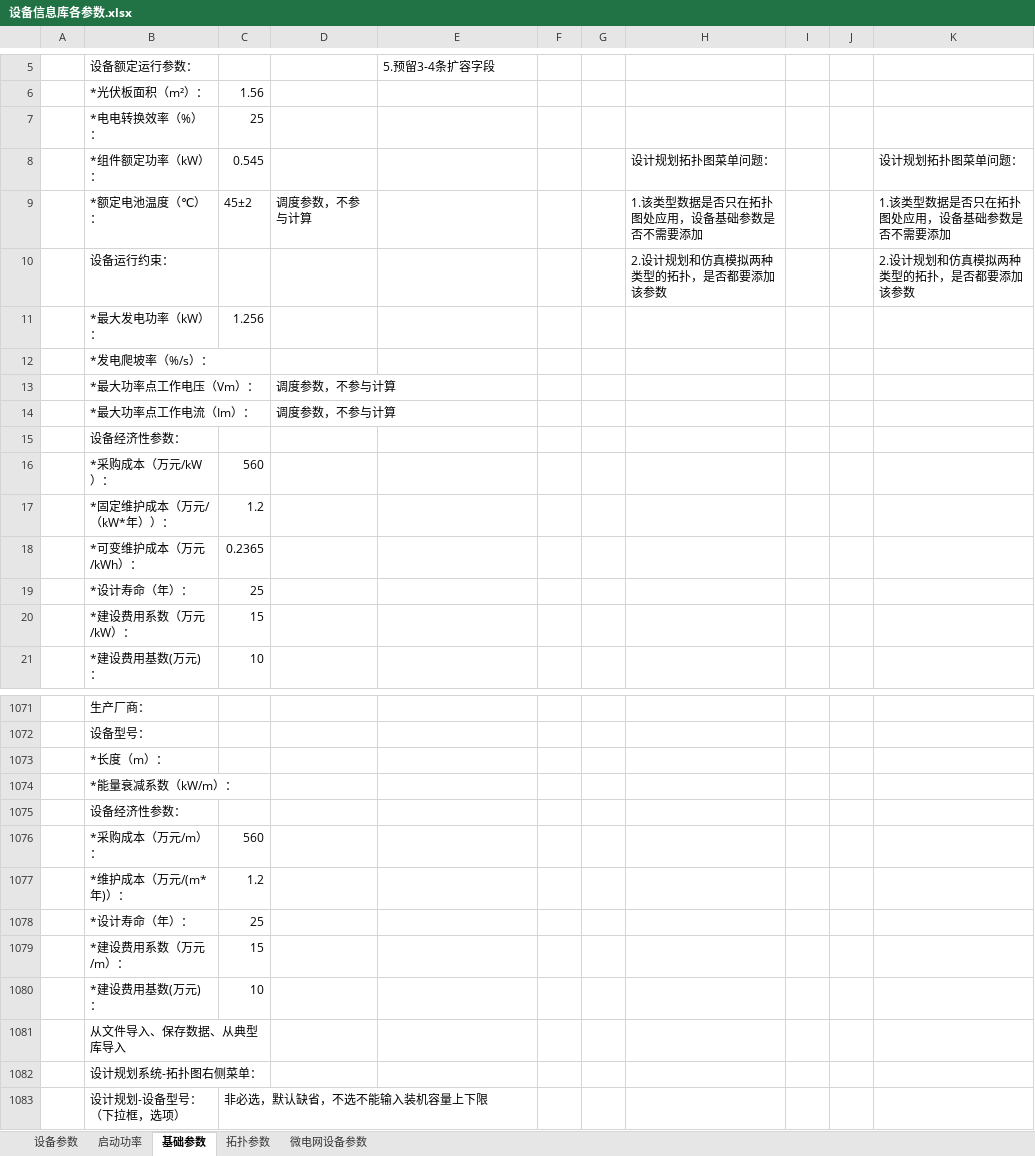
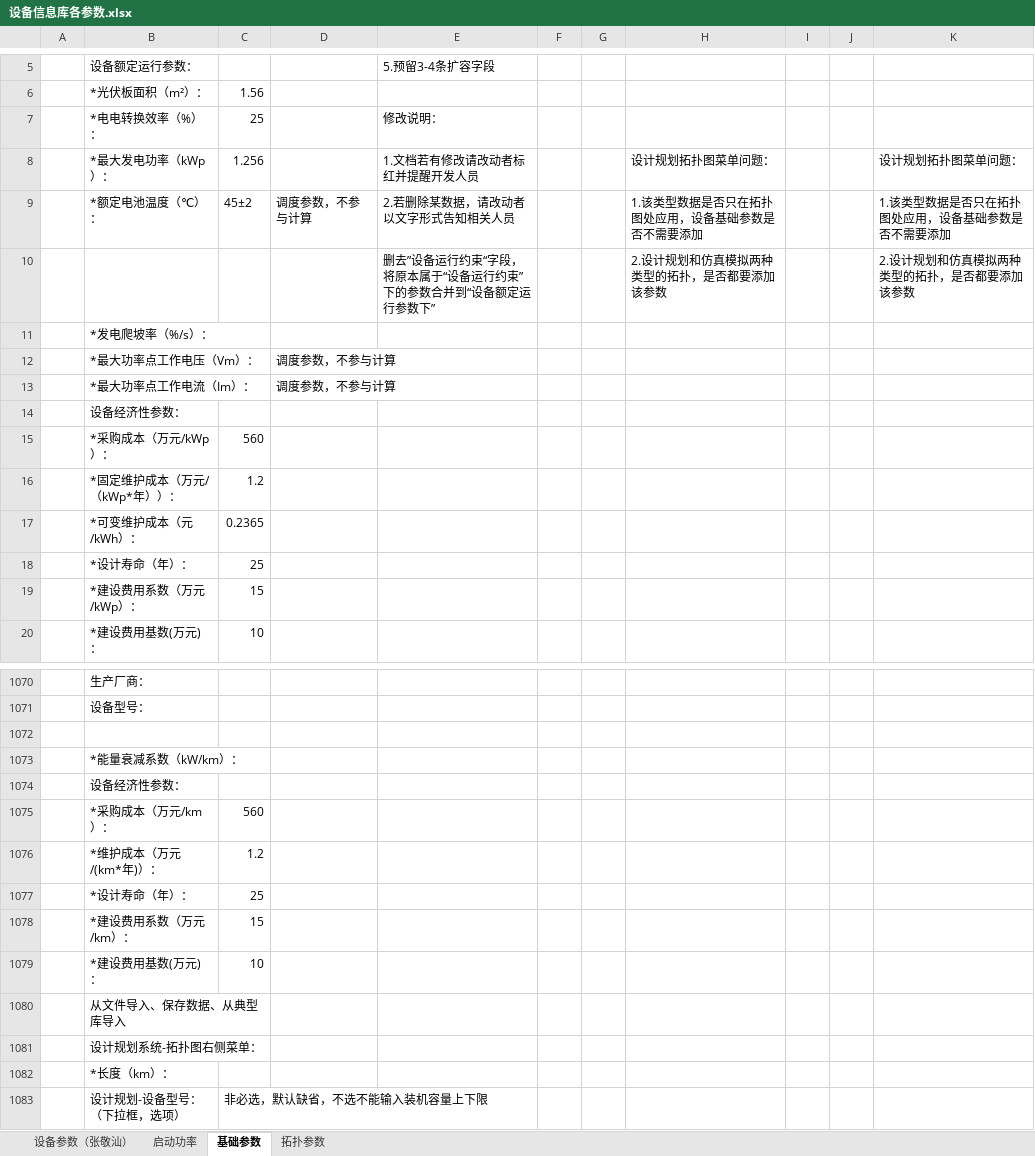
Before and after one commit to James4Ever0/ies_modeling_framework, an Excel workbook: microgrid_base/设备信息库各参数.xlsx, sheet 基础参数, drawn as a sheet; only a part is shown, gaps mark what is left out; values as stored, in another font and other column widths than the file's, no cell formats; removed rows and columns are numbered as before the commit, all else as after; the diff covers the shown part only; the diff names each change by its address in the sheet, - before the commit and + after, or states it on an @@ line.

```diff
--- a/microgrid_base/设备信息库各参数.xlsx (sheet 基础参数)
+++ b/microgrid_base/设备信息库各参数.xlsx (sheet 基础参数)
-sheet tab: 设备参数
+sheet tab: 设备参数（张敬汕）
-sheet tab: 微电网设备参数
-E7: (empty)
+E7: 修改说明：
-row 8:  | *组件额定功率（kW）： | 0.545 |  |  |  |  | 设计规划拓扑图菜单问题： |  |  | 设计规划拓扑图菜单问题：
+row 8:  | *最大发电功率（kWp）： | 1.256 |  | 1.文档若有修改请改动者标红并提醒开发人员 |  |  | 设计规划拓扑图菜单问题： |  |  | 设计规划拓扑图菜单问题：
-E9: (empty)
+E9: 2.若删除某数据，请改动者以文字形式告知相关人员
-B10: 设备运行约束：
+B10: (empty)
-E10: (empty)
+E10: 删去”设备运行约束“字段，将原本属于“设备运行约束”下的参数合并到“设备额定运行参数下”
-row 11:  | *最大发电功率（kW）： | 1.256
-B15: *采购成本（万元/kW）：
+B15: *采购成本（万元/kWp）：
-B16: *固定维护成本（万元/（kW*年））：
+B16: *固定维护成本（万元/（kWp*年））：
-B17: *可变维护成本（万元/kWh）：
+B17: *可变维护成本（元/kWh）：
-B19: *建设费用系数（万元/kW）：
+B19: *建设费用系数（万元/kWp）：
-B1072: *长度（m）：
+B1072: (empty)
-B1073: *能量衰减系数（kW/m）：
+B1073: *能量衰减系数（kW/km）：
-B1075: *采购成本（万元/m）：
+B1075: *采购成本（万元/km）：
-B1076: *维护成本（万元/(m*年)）：
+B1076: *维护成本（万元/(km*年)）：
-B1078: *建设费用系数（万元/m）：
+B1078: *建设费用系数（万元/km）：
+row 1082:  | *长度（km）：
```
Also changed, not shown: 76 edited cells elsewhere in this sheet, sheet 拓扑参数, sheet 设备参数（张敬汕）, cell formats, 1 other file.
